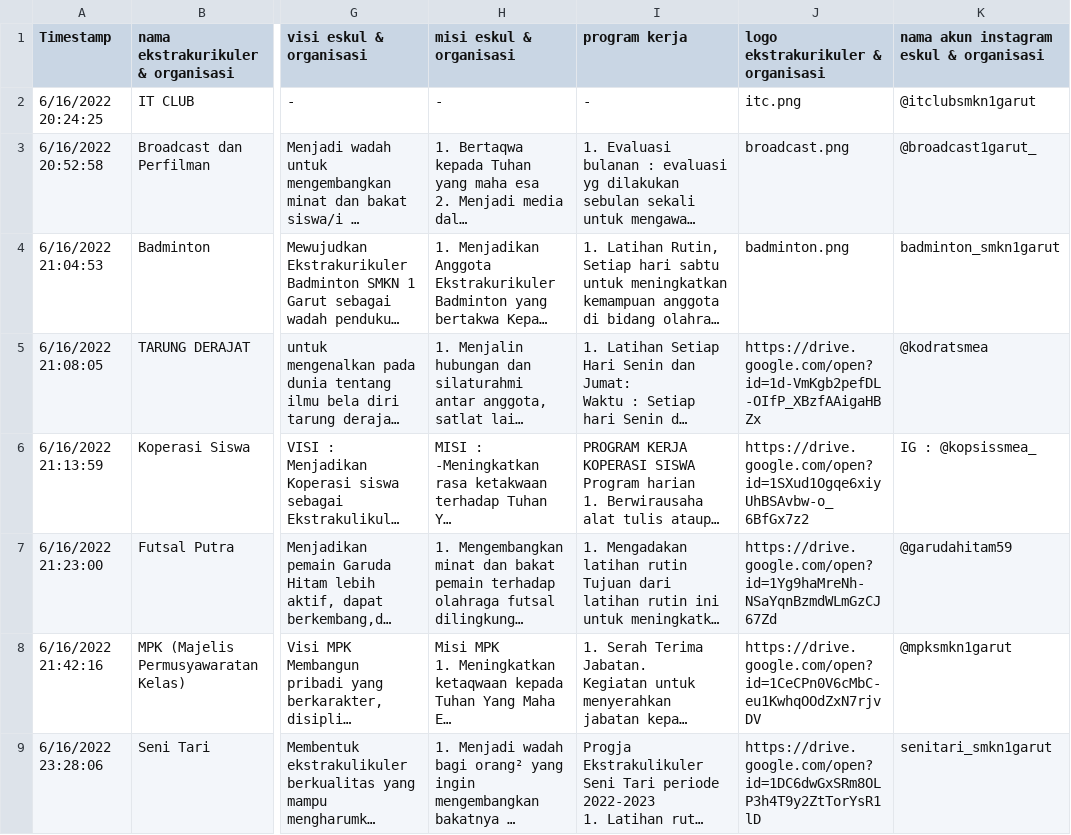
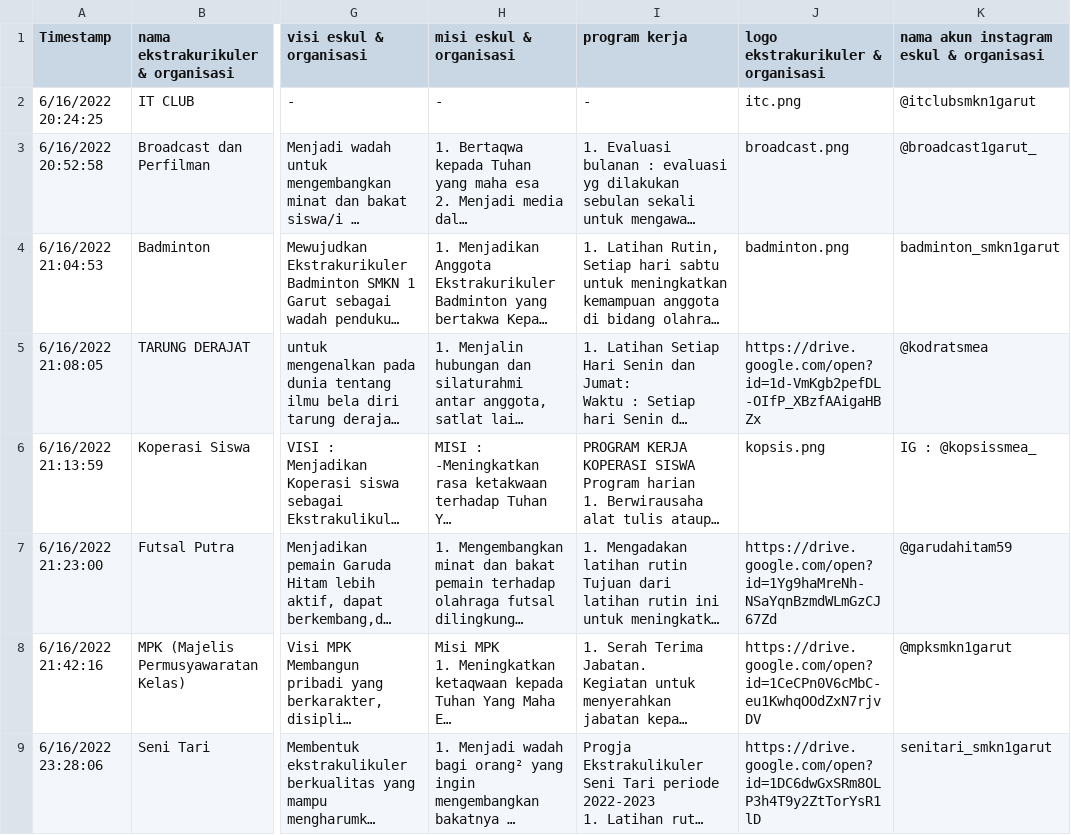
Before and after one commit to itclub-one/eskul-next, a CSV file: data/data_eskul.csv, drawn as a sheet; only a part is shown, gaps mark what is left out; long unchanged cells end in …; the diff names each change by its address in the sheet, - before the commit and + after, or states it on an @@ line.

Commit message:
chore: test

```diff
--- a/data/data_eskul.csv
+++ b/data/data_eskul.csv
-J6: https://drive.google.com/open?id=1SXud1Ogqe6xiyUhBSAvbw-o_6BfGx7z2
+J6: kopsis.png
```
